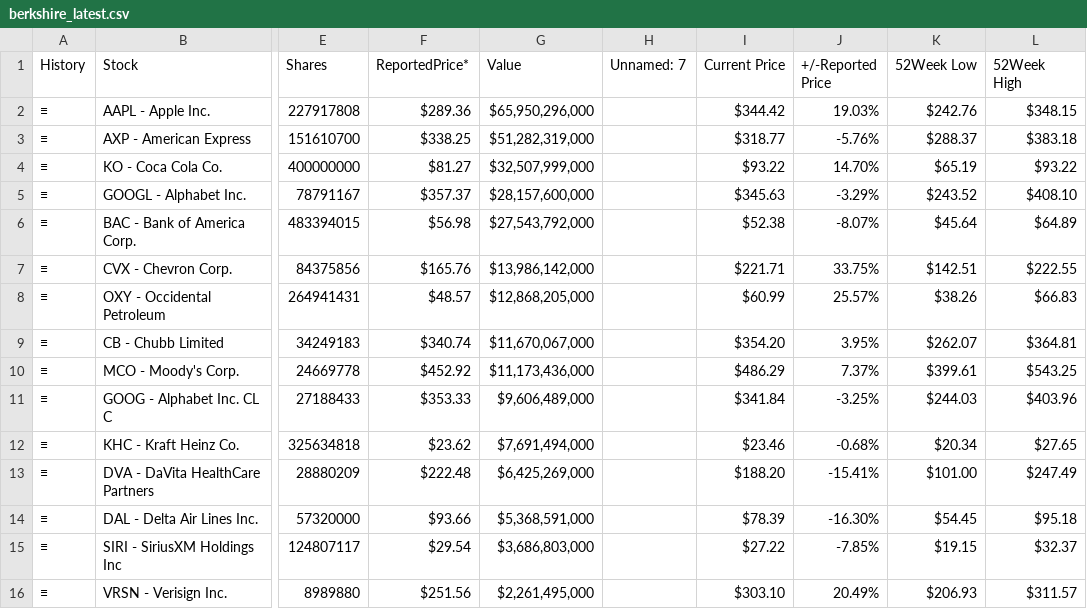
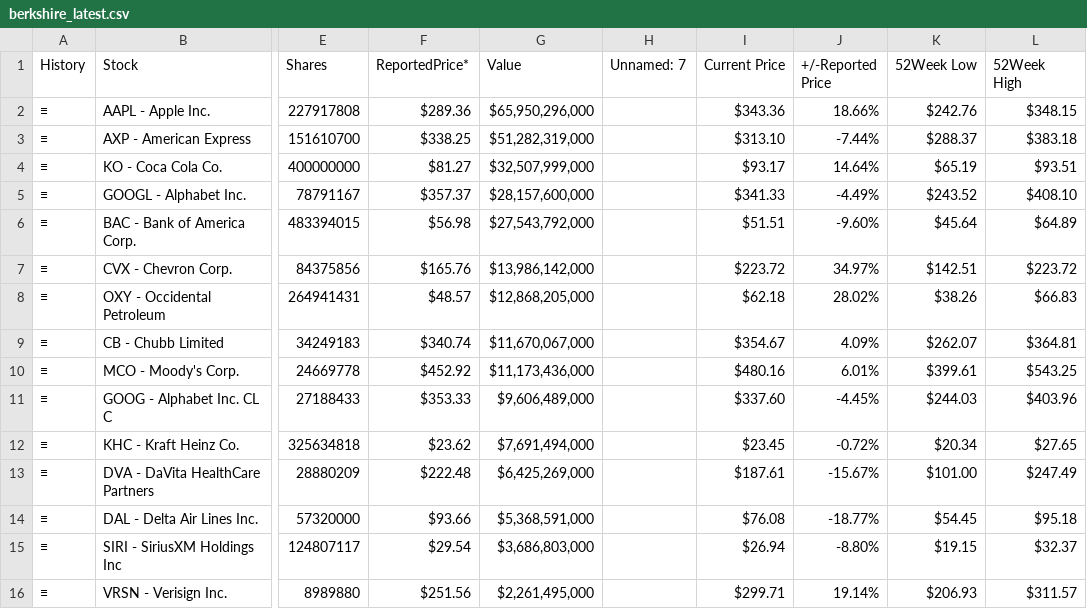
Before and after one commit to Chilamlam/chilam-club-web, a CSV file: data/gurus/berkshire_latest.csv, drawn as a sheet; only a part is shown, gaps mark what is left out; the diff covers the shown part only; the diff names each change by its address in the sheet, - before the commit and + after, or states it on an @@ line.

```diff
--- a/data/gurus/berkshire_latest.csv
+++ b/data/gurus/berkshire_latest.csv
-I2 (Current Price): $344.42
+I2 (Current Price): $343.36
-J2 (+/-Reported Price): 19.03%
+J2 (+/-Reported Price): 18.66%
-I3 (Current Price): $318.77
+I3 (Current Price): $313.10
-J3 (+/-Reported Price): -5.76%
+J3 (+/-Reported Price): -7.44%
-I4 (Current Price): $93.22
+I4 (Current Price): $93.17
-J4 (+/-Reported Price): 14.70%
+J4 (+/-Reported Price): 14.64%
-L4 (52Week High): $93.22
+L4 (52Week High): $93.51
-I5 (Current Price): $345.63
+I5 (Current Price): $341.33
-J5 (+/-Reported Price): -3.29%
+J5 (+/-Reported Price): -4.49%
-I6 (Current Price): $52.38
+I6 (Current Price): $51.51
-J6 (+/-Reported Price): -8.07%
+J6 (+/-Reported Price): -9.60%
-I7 (Current Price): $221.71
+I7 (Current Price): $223.72
-J7 (+/-Reported Price): 33.75%
+J7 (+/-Reported Price): 34.97%
-L7 (52Week High): $222.55
+L7 (52Week High): $223.72
-I8 (Current Price): $60.99
+I8 (Current Price): $62.18
-J8 (+/-Reported Price): 25.57%
+J8 (+/-Reported Price): 28.02%
-I9 (Current Price): $354.20
+I9 (Current Price): $354.67
-J9 (+/-Reported Price): 3.95%
+J9 (+/-Reported Price): 4.09%
-I10 (Current Price): $486.29
+I10 (Current Price): $480.16
-J10 (+/-Reported Price): 7.37%
+J10 (+/-Reported Price): 6.01%
-I11 (Current Price): $341.84
+I11 (Current Price): $337.60
-J11 (+/-Reported Price): -3.25%
+J11 (+/-Reported Price): -4.45%
-I12 (Current Price): $23.46
+I12 (Current Price): $23.45
-J12 (+/-Reported Price): -0.68%
+J12 (+/-Reported Price): -0.72%
-I13 (Current Price): $188.20
+I13 (Current Price): $187.61
-J13 (+/-Reported Price): -15.41%
+J13 (+/-Reported Price): -15.67%
-I14 (Current Price): $78.39
+I14 (Current Price): $76.08
-J14 (+/-Reported Price): -16.30%
+J14 (+/-Reported Price): -18.77%
-I15 (Current Price): $27.22
+I15 (Current Price): $26.94
-J15 (+/-Reported Price): -7.85%
+J15 (+/-Reported Price): -8.80%
-I16 (Current Price): $303.10
+I16 (Current Price): $299.71
-J16 (+/-Reported Price): 20.49%
+J16 (+/-Reported Price): 19.14%
```
Also changed, not shown: 28 edited cells elsewhere in this file, data/gurus/appaloosa_latest.csv, data/gurus/coatue_latest.csv, 16 other files.
